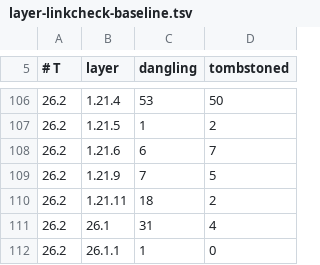
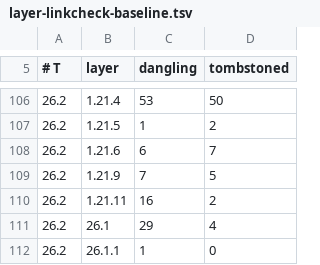
Before and after one commit to dextawa/CenturyBridge, a TSV file: core/segments/layer-linkcheck-baseline.tsv, drawn as a sheet; only a part is shown, gaps mark what is left out.

```diff
--- a/core/segments/layer-linkcheck-baseline.tsv
+++ b/core/segments/layer-linkcheck-baseline.tsv
@@ -109,4 +109,4 @@
 26.2	1.21.9	7	5
-26.2	1.21.11	18	2
-26.2	26.1	31	4
+26.2	1.21.11	16	2
+26.2	26.1	29	4
 26.2	26.1.1	1	0
```
